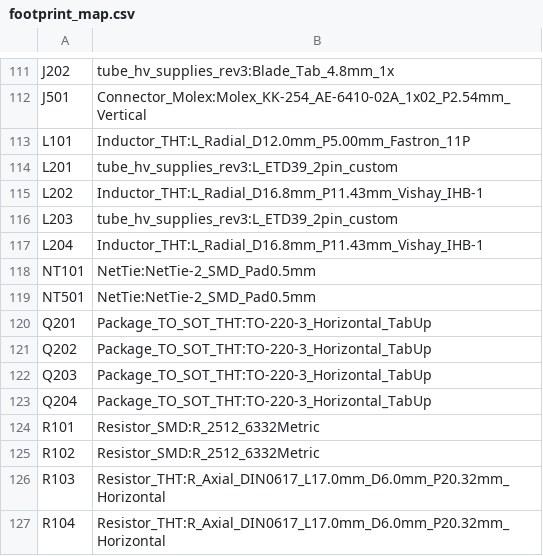
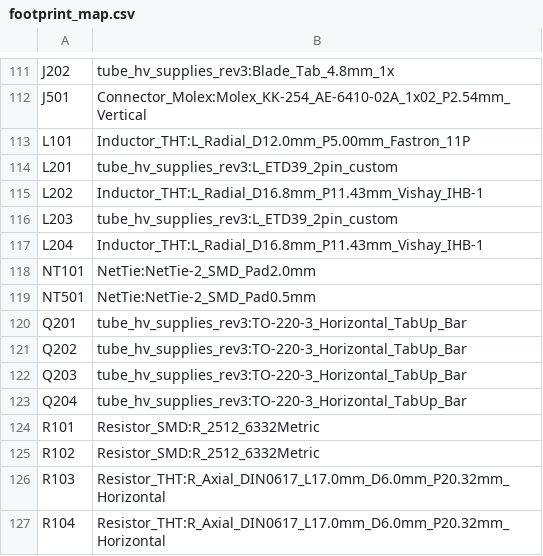
Before and after one commit to johonkanen/tube_hv_supplies_kicad, a CSV file: rev3/lib/footprint_map.csv, drawn as a sheet; only a part is shown, gaps mark what is left out.

```diff
--- a/rev3/lib/footprint_map.csv
+++ b/rev3/lib/footprint_map.csv
@@ -117,8 +117,8 @@ L203,tube_hv_supplies_rev3:L_ETD39_2pin_custom
 L204,Inductor_THT:L_Radial_D16.8mm_P11.43mm_Vishay_IHB-1
-NT101,NetTie:NetTie-2_SMD_Pad0.5mm
+NT101,NetTie:NetTie-2_SMD_Pad2.0mm
 NT501,NetTie:NetTie-2_SMD_Pad0.5mm
-Q201,Package_TO_SOT_THT:TO-220-3_Horizontal_TabUp
-Q202,Package_TO_SOT_THT:TO-220-3_Horizontal_TabUp
-Q203,Package_TO_SOT_THT:TO-220-3_Horizontal_TabUp
-Q204,Package_TO_SOT_THT:TO-220-3_Horizontal_TabUp
+Q201,tube_hv_supplies_rev3:TO-220-3_Horizontal_TabUp_Bar
+Q202,tube_hv_supplies_rev3:TO-220-3_Horizontal_TabUp_Bar
+Q203,tube_hv_supplies_rev3:TO-220-3_Horizontal_TabUp_Bar
+Q204,tube_hv_supplies_rev3:TO-220-3_Horizontal_TabUp_Bar
 R101,Resistor_SMD:R_2512_6332Metric
```
Also changed, not shown: rev3/bom/bom.csv, 6 other files.
